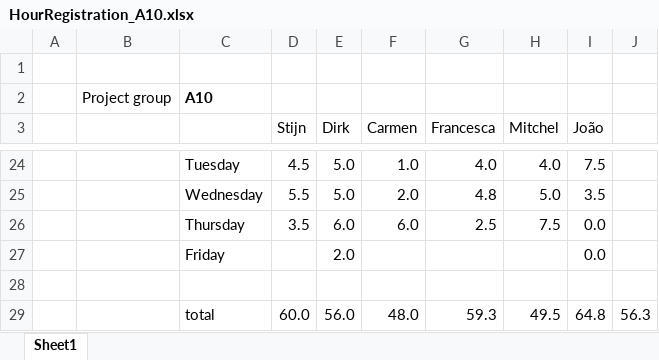
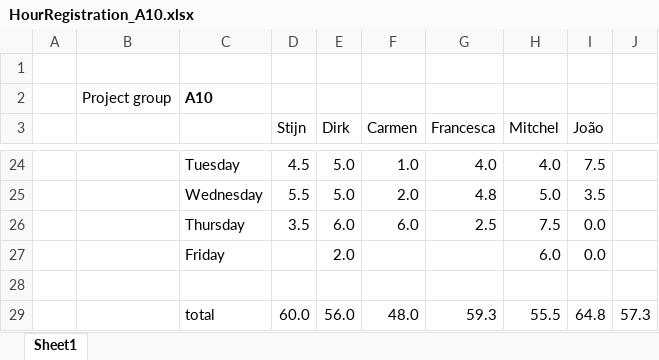
Before and after one commit to argenz/SVV-A10, an Excel workbook: HourRegistration_A10.xlsx, sheet Sheet1, drawn as a sheet; only a part is shown, gaps mark what is left out; values as stored, in another font and other column widths than the file's, no borders; the diff names each change by its address in the sheet, - before the commit and + after, or states it on an @@ line.

Commit message:
Update HourRegistration_A10.xlsx

```diff
--- a/HourRegistration_A10.xlsx (sheet Sheet1)
+++ b/HourRegistration_A10.xlsx (sheet Sheet1)
-H27 (Mitchel): (empty)
+H27 (Mitchel): 6.0
-H29 (Mitchel): 49.5
+H29 (Mitchel): 55.5
-J29: 56.3
+J29: 57.3
```
